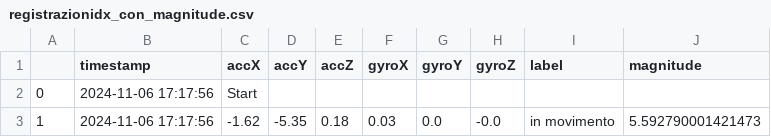
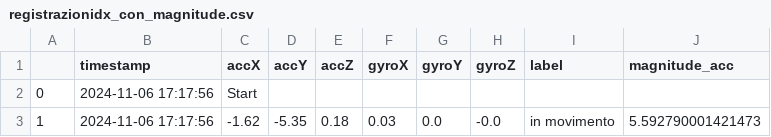
Before and after one commit to MirkoLorenzoLaRocca/aiot, a CSV file: tactigon/csvmovement_plus_magnitude/registrazionidx_con_magnitude.csv, drawn as a sheet; only a part is shown.

```diff
--- a/tactigon/csvmovement_plus_magnitude/registrazionidx_con_magnitude.csv
+++ b/tactigon/csvmovement_plus_magnitude/registrazionidx_con_magnitude.csv
@@ -1,2 +1,2 @@
-,timestamp,accX,accY,accZ,gyroX,gyroY,gyroZ,label,magnitude
+,timestamp,accX,accY,accZ,gyroX,gyroY,gyroZ,label,magnitude_acc
 0,2024-11-06 17:17:56,Start,,,,,,,
```
Also changed, not shown: tactigon/csvmovement_plus_magnitude/registrazionigiù_con_magnitude.csv, tactigon/csvmovement_plus_magnitude/registrazionisopra_con_magnitude.csv, 1 other file.
